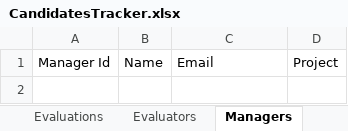
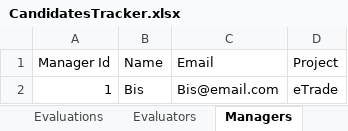
Before and after one commit to gracielo/CandidateServiceTracker, an Excel workbook: ApplicantTrackerServicesExcel/src/main/resources/files/CandidatesTracker.xlsx, sheet Managers, drawn as a sheet; values as stored, in another font and other column widths than the file's, no borders; the diff names each change by its address in the sheet, - before the commit and + after, or states it on an @@ line.

```diff
--- a/ApplicantTrackerServicesExcel/src/main/resources/files/CandidatesTracker.xlsx (sheet Managers)
+++ b/ApplicantTrackerServicesExcel/src/main/resources/files/CandidatesTracker.xlsx (sheet Managers)
+row 2: 1 | Bis | Bis@email.com | eTrade
```
Also changed, not shown: sheet Candidates, sheet Evaluations, sheet Evaluators, 6 other files.
